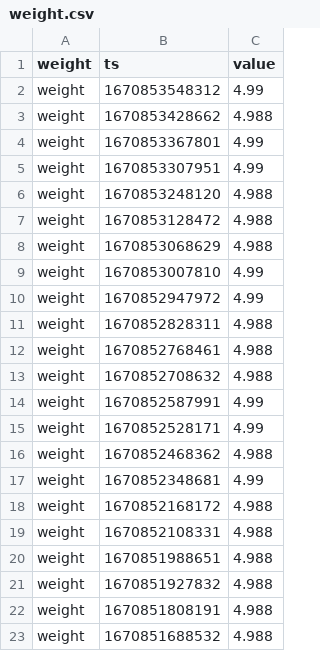
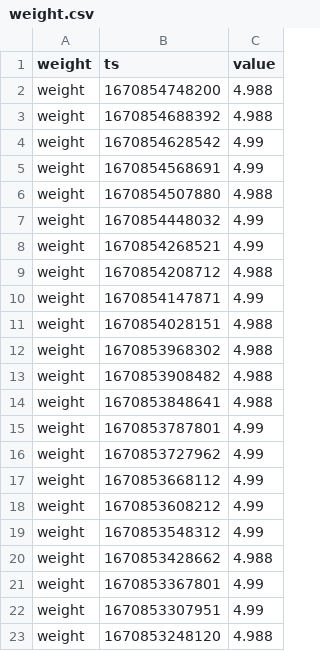
Before and after one commit to topzoz/BranntweinAG-data, a CSV file: weight.csv, drawn as a sheet; only a part is shown; the shorter side is filled out with more unchanged rows; the diff names each change by its address in the sheet, - before the commit and + after, or states it on an @@ line.

```diff
--- a/weight.csv
+++ b/weight.csv
+row 2: weight | 1670854748200 | 4.988
+row 3: weight | 1670854688392 | 4.988
+row 4: weight | 1670854628542 | 4.99
+row 5: weight | 1670854568691 | 4.99
+row 6: weight | 1670854507880 | 4.988
+row 7: weight | 1670854448032 | 4.99
+row 8: weight | 1670854268521 | 4.99
+row 9: weight | 1670854208712 | 4.988
+row 10: weight | 1670854147871 | 4.99
+row 11: weight | 1670854028151 | 4.988
+row 12: weight | 1670853968302 | 4.988
+row 13: weight | 1670853908482 | 4.988
+row 14: weight | 1670853848641 | 4.988
+row 15: weight | 1670853787801 | 4.99
+row 16: weight | 1670853727962 | 4.99
+row 17: weight | 1670853668112 | 4.99
+row 18: weight | 1670853608212 | 4.99
```
Also changed, not shown: gravity.csv, temperature.csv.
